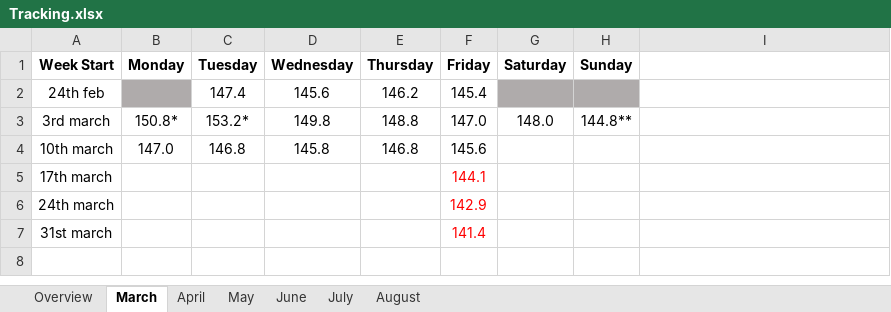
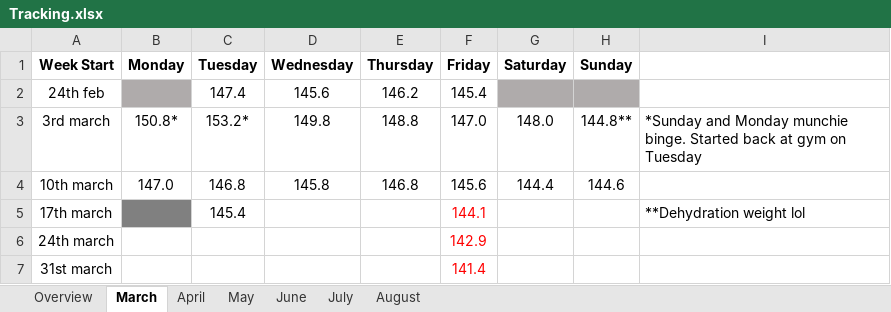
Before and after one commit to Radical-Apathy/Learning, an Excel workbook: Tracking.xlsx, sheet March, drawn as a sheet; values as stored, in another font and other column widths than the file's, no borders; the diff names each change by its address in the sheet, - before the commit and + after, or states it on an @@ line.

Commit message:
updating tracking

```diff
--- a/Tracking.xlsx (sheet March)
+++ b/Tracking.xlsx (sheet March)
-I3: (empty)
+I3: *Sunday and Monday munchie binge. Started back at gym on Tuesday
-G4 (Saturday): (empty)
+G4 (Saturday): 144.4
-H4 (Sunday): (empty)
+H4 (Sunday): 144.6
-B5 fill: none
+B5 fill: #808080
-C5 (Tuesday): (empty)
+C5 (Tuesday): 145.4
-I5: (empty)
+I5: **Dehydration weight lol
```
Also changed, not shown: sheet Overview.
